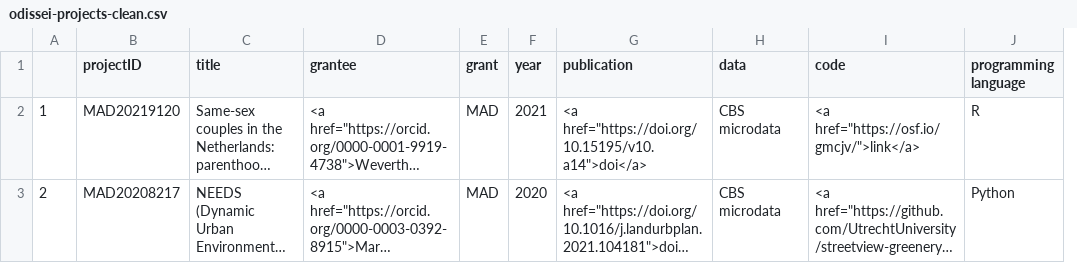
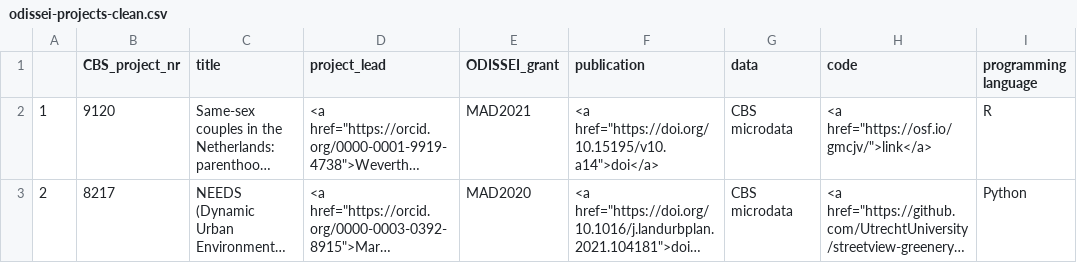
Before and after one commit to odissei-data/ODISSEI-code-library, a CSV file: Data/odissei-projects-clean.csv, drawn as a sheet; long unchanged cells end in …; removed rows and columns are numbered as before the commit, all else as after; the diff names each change by its address in the sheet, - before the commit and + after, or states it on an @@ line.

```diff
--- a/Data/odissei-projects-clean.csv
+++ b/Data/odissei-projects-clean.csv
-column B (projectID), rows 2-3: MAD20219120 | MAD20208217
+column B (CBS_project_nr), rows 2-3: 9120 | 8217
-column E (grant), rows 2-3: MAD | MAD
-column F (year), rows 2-3: 2021 | 2020
+column E (ODISSEI_grant), rows 2-3: MAD2021 | MAD2020
-D1: grantee
+D1: project_lead
```
Also changed, not shown: Data/odissei-projects.csv, 3 other files.
